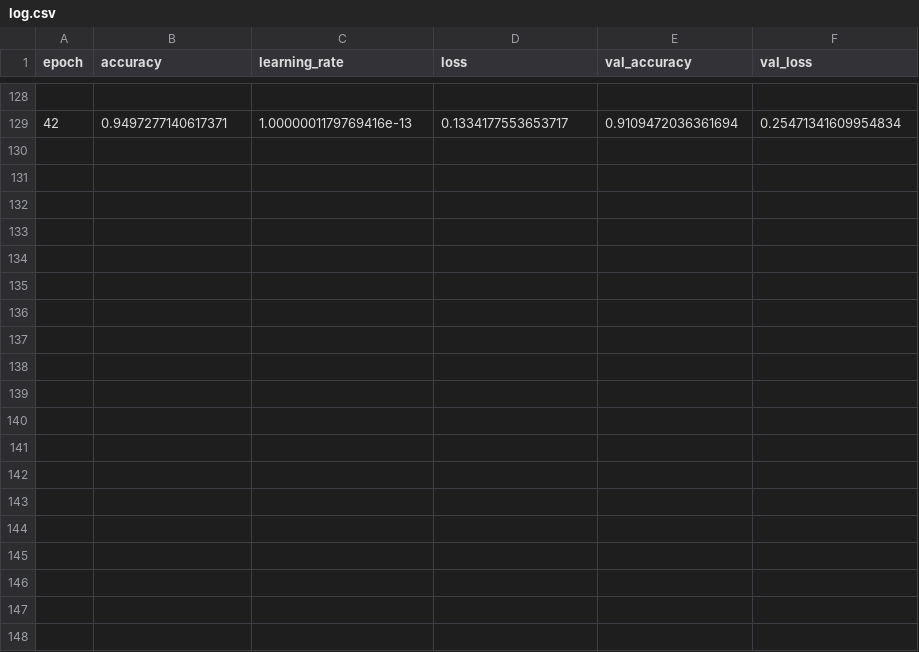
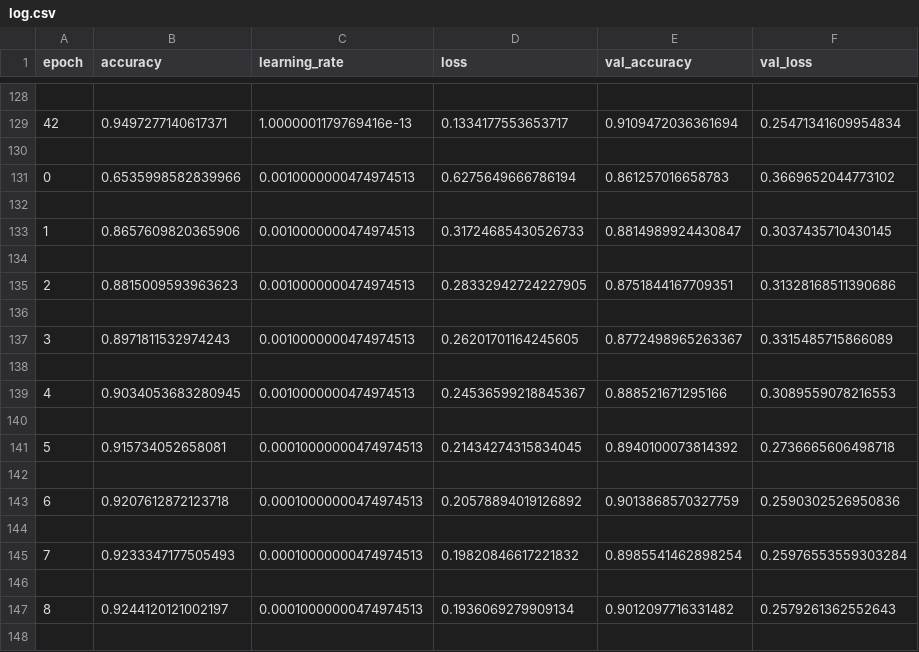
Before and after one commit to Western-Artificial-Intelligence/ecg-classifier-vrllm, a CSV file: log.csv, drawn as a sheet; only a part is shown, gaps mark what is left out; the diff covers the shown part only.

Commit message:
95 accuracy model saved here

```diff
--- a/log.csv
+++ b/log.csv
@@ -129 +129,20 @@ epoch,accuracy,learning_rate,loss,val_accuracy,val_loss
 42,0.9497277140617371,1.0000001179769416e-13,0.1334177553653717,0.9109472036361694,0.25471341609954834
+
+0,0.6535998582839966,0.0010000000474974513,0.6275649666786194,0.861257016658783,0.3669652044773102
+
+1,0.8657609820365906,0.0010000000474974513,0.31724685430526733,0.8814989924430847,0.3037435710430145
+
+2,0.8815009593963623,0.0010000000474974513,0.28332942724227905,0.8751844167709351,0.31328168511390686
+
+3,0.8971811532974243,0.0010000000474974513,0.26201701164245605,0.8772498965263367,0.3315485715866089
+
+4,0.9034053683280945,0.0010000000474974513,0.24536599218845367,0.888521671295166,0.3089559078216553
+
+5,0.915734052658081,0.00010000000474974513,0.21434274315834045,0.8940100073814392,0.2736665606498718
+
+6,0.9207612872123718,0.00010000000474974513,0.20578894019126892,0.9013868570327759,0.2590302526950836
+
+7,0.9233347177505493,0.00010000000474974513,0.19820846617221832,0.8985541462898254,0.25976553559303284
+
+8,0.9244120121002197,0.00010000000474974513,0.1936069279909134,0.9012097716331482,0.2579261362552643
+
```
Also changed, not shown: 39 added rows elsewhere in this file, 7 other files.
